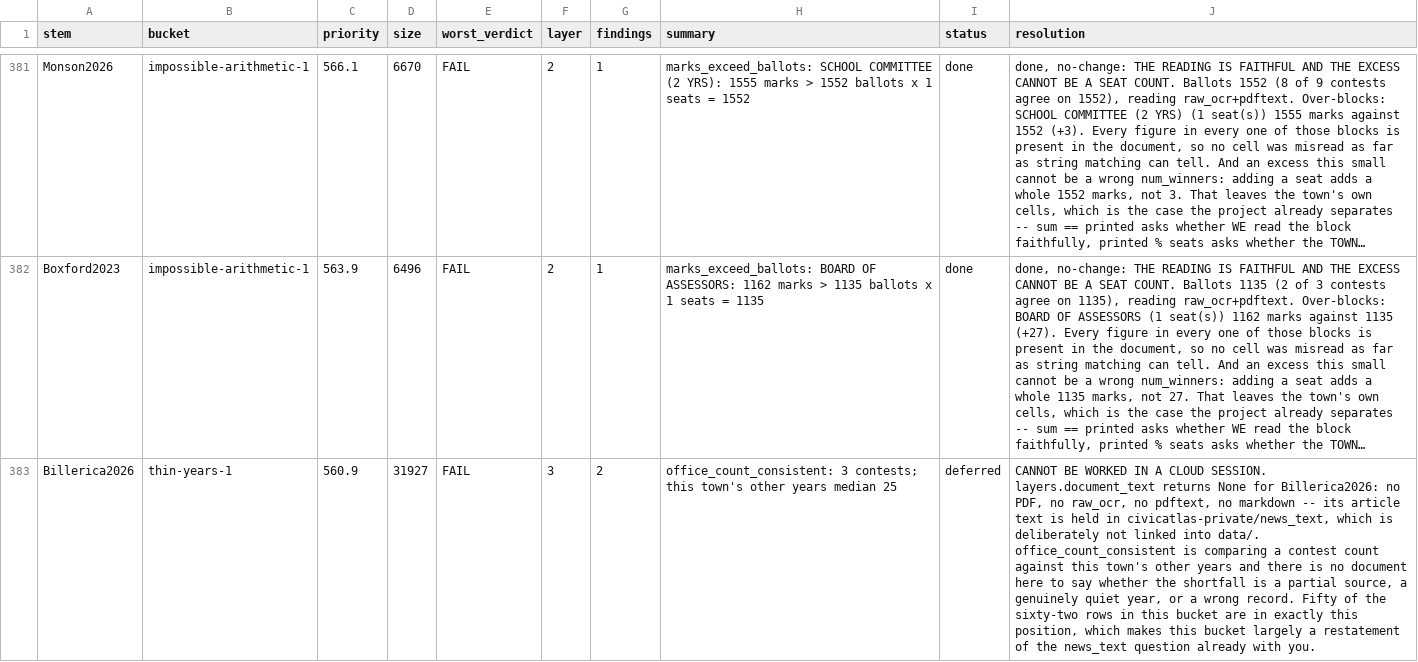
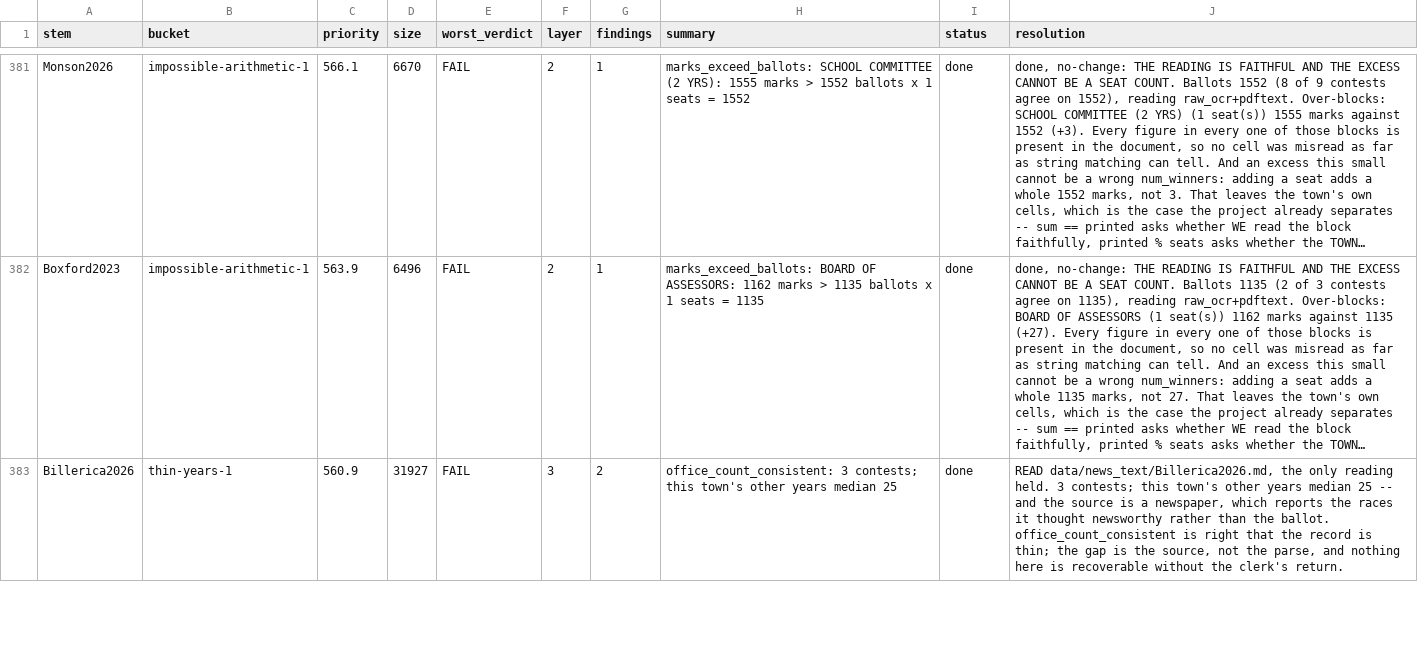
Before and after one commit to JamesNicholsWorley/muni-harvest, a CSV file: qa/worklist.csv, drawn as a sheet; only a part is shown, gaps mark what is left out; long unchanged cells end in …; the diff covers the shown part only; the diff names each change by its address in the sheet, - before the commit and + after, or states it on an @@ line.

```diff
--- a/qa/worklist.csv
+++ b/qa/worklist.csv
-I383 (status): deferred
+I383 (status): done
-J383 (resolution): CANNOT BE WORKED IN A CLOUD SESSION. layers.document_text returns None for Billerica2026: no PDF, no raw_ocr, no pdftext, no markdown -- its article text is held in civicatlas-private/news_text, which is deliberately not linked into data/. office_count_consistent is comparing a contest count against this town's other years and there is no document here to say whether the shortfall is a partial source, a genuinely quiet year, or a wrong record. Fifty of the sixty-two rows in this bucket are in exactly this position, which makes this bucket largely a restatement of the news_text question already with you.
+J383 (resolution): READ data/news_text/Billerica2026.md, the only reading held. 3 contests; this town's other years median 25 -- and the source is a newspaper, which reports the races it thought newsworthy rather than the ballot. office_count_consistent is right that the record is thin; the gap is the source, not the parse, and nothing here is recoverable without the clerk's return.
```
Also changed, not shown: 102 edited cells elsewhere in this file, qa/reference/adjudications.csv.
